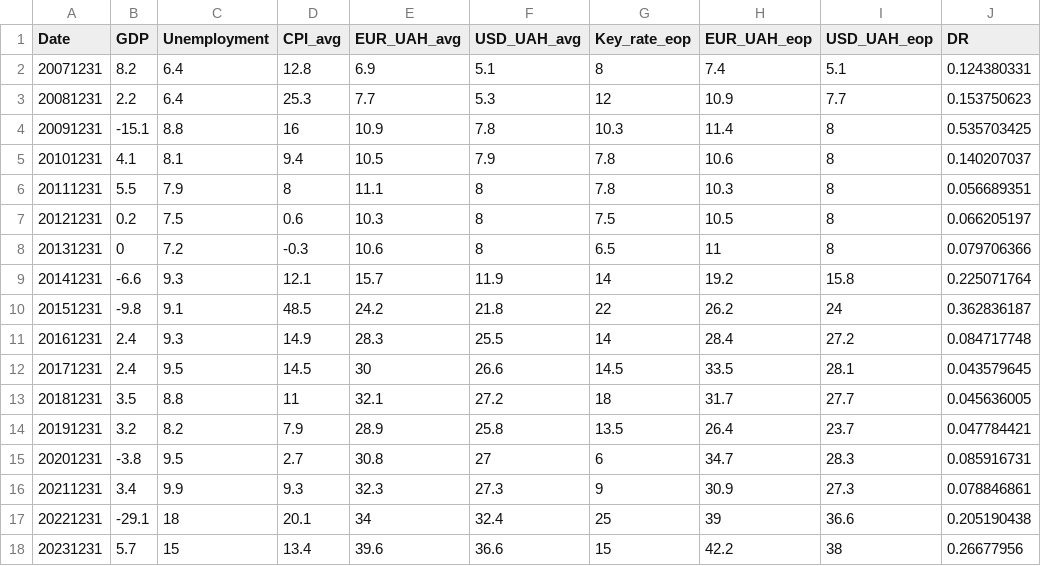
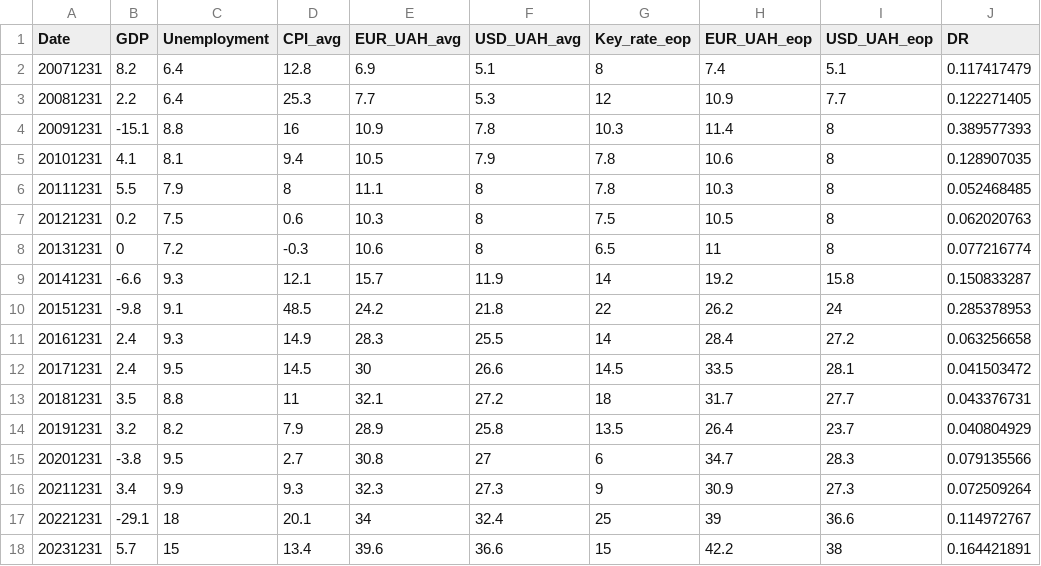
Before and after one commit to OlhaDot/NewProjectStadyAcademy, a CSV file: StressTestAval/makro_history_startY_maxDR.csv, drawn as a sheet.

Commit message:
Add files via upload

```diff
--- a/StressTestAval/makro_history_startY_maxDR.csv
+++ b/StressTestAval/makro_history_startY_maxDR.csv
@@ -1,18 +1,18 @@
 Date;GDP;Unemployment;CPI_avg;EUR_UAH_avg;USD_UAH_avg;Key_rate_eop;EUR_UAH_eop;USD_UAH_eop;DR
-20071231;8.2;6.4;12.8;6.9;5.1;8;7.4;5.1;0.124380331
-20081231;2.2;6.4;25.3;7.7;5.3;12;10.9;7.7;0.153750623
-20091231;-15.1;8.8;16;10.9;7.8;10.3;11.4;8;0.535703425
-20101231;4.1;8.1;9.4;10.5;7.9;7.8;10.6;8;0.140207037
-20111231;5.5;7.9;8;11.1;8;7.8;10.3;8;0.056689351
-20121231;0.2;7.5;0.6;10.3;8;7.5;10.5;8;0.066205197
-20131231;0;7.2;-0.3;10.6;8;6.5;11;8;0.079706366
-20141231;-6.6;9.3;12.1;15.7;11.9;14;19.2;15.8;0.225071764
-20151231;-9.8;9.1;48.5;24.2;21.8;22;26.2;24;0.362836187
-20161231;2.4;9.3;14.9;28.3;25.5;14;28.4;27.2;0.084717748
-20171231;2.4;9.5;14.5;30;26.6;14.5;33.5;28.1;0.043579645
-20181231;3.5;8.8;11;32.1;27.2;18;31.7;27.7;0.045636005
-20191231;3.2;8.2;7.9;28.9;25.8;13.5;26.4;23.7;0.047784421
-20201231;-3.8;9.5;2.7;30.8;27;6;34.7;28.3;0.085916731
-20211231;3.4;9.9;9.3;32.3;27.3;9;30.9;27.3;0.078846861
-20221231;-29.1;18;20.1;34;32.4;25;39;36.6;0.205190438
-20231231;5.7;15;13.4;39.6;36.6;15;42.2;38;0.26677956
+20071231;8.2;6.4;12.8;6.9;5.1;8;7.4;5.1;0.117417479
+20081231;2.2;6.4;25.3;7.7;5.3;12;10.9;7.7;0.122271405
+20091231;-15.1;8.8;16;10.9;7.8;10.3;11.4;8;0.389577393
+20101231;4.1;8.1;9.4;10.5;7.9;7.8;10.6;8;0.128907035
+20111231;5.5;7.9;8;11.1;8;7.8;10.3;8;0.052468485
+20121231;0.2;7.5;0.6;10.3;8;7.5;10.5;8;0.062020763
+20131231;0;7.2;-0.3;10.6;8;6.5;11;8;0.077216774
+20141231;-6.6;9.3;12.1;15.7;11.9;14;19.2;15.8;0.150833287
+20151231;-9.8;9.1;48.5;24.2;21.8;22;26.2;24;0.285378953
+20161231;2.4;9.3;14.9;28.3;25.5;14;28.4;27.2;0.063256658
+20171231;2.4;9.5;14.5;30;26.6;14.5;33.5;28.1;0.041503472
+20181231;3.5;8.8;11;32.1;27.2;18;31.7;27.7;0.043376731
+20191231;3.2;8.2;7.9;28.9;25.8;13.5;26.4;23.7;0.040804929
+20201231;-3.8;9.5;2.7;30.8;27;6;34.7;28.3;0.079135566
+20211231;3.4;9.9;9.3;32.3;27.3;9;30.9;27.3;0.072509264
+20221231;-29.1;18;20.1;34;32.4;25;39;36.6;0.114972767
+20231231;5.7;15;13.4;39.6;36.6;15;42.2;38;0.164421891
```
